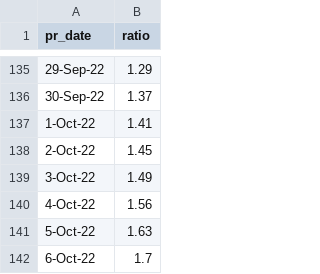
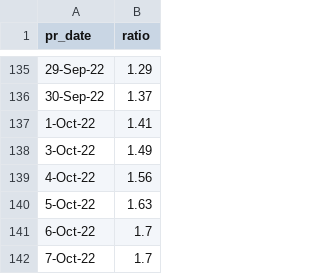
Before and after one commit to rogersoh/covid19data, a CSV file: weekOnweekInfectionRatio.csv, drawn as a sheet; only a part is shown, gaps mark what is left out; the shorter side is filled out with more unchanged rows; the diff names each change by its address in the sheet, - before the commit and + after, or states it on an @@ line.

```diff
--- a/weekOnweekInfectionRatio.csv
+++ b/weekOnweekInfectionRatio.csv
-row 138: 2-Oct-22 | 1.45
```
Also changed, not shown: hospitalise.csv, vaccinationBoosterProgress.csv.
